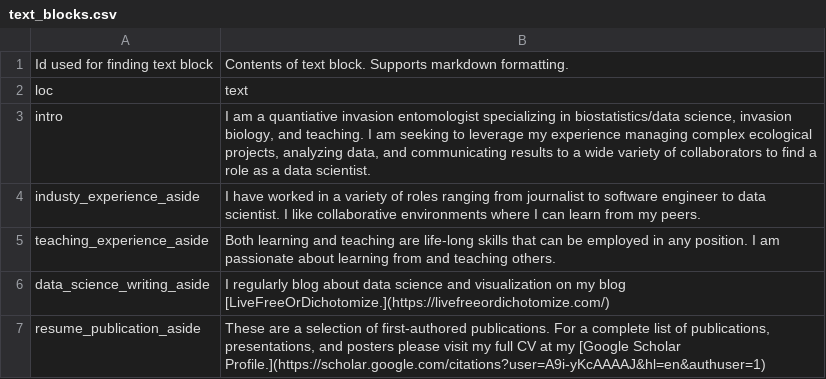
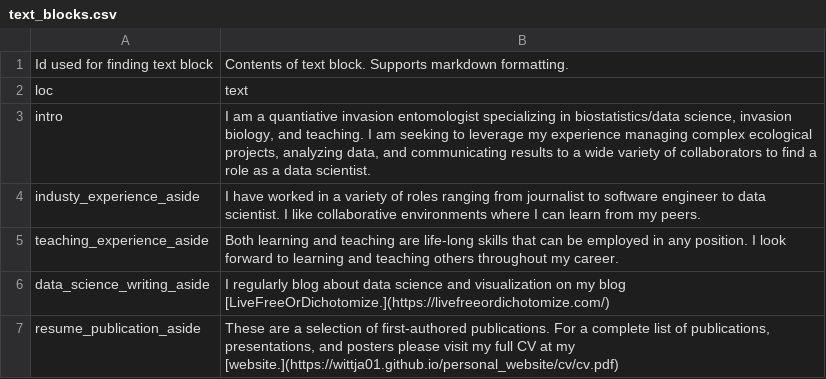
Before and after one commit to jake-wittman/cv2, a CSV file: data/text_blocks.csv, drawn as a sheet.

```diff
--- a/data/text_blocks.csv
+++ b/data/text_blocks.csv
@@ -4,4 +4,4 @@ intro,"I am a quantiative invasion entomologist specializing in biostatistics/da
 industy_experience_aside,I have worked in a variety of roles ranging from journalist to software engineer to data scientist. I like collaborative environments where I can learn from my peers.
-teaching_experience_aside,Both learning and teaching are life-long skills that can be employed in any position. I am passionate about learning from and teaching others.
+teaching_experience_aside,Both learning and teaching are life-long skills that can be employed in any position. I look forward to learning and teaching others throughout my career.
 data_science_writing_aside,I regularly blog about data science and visualization on my blog [LiveFreeOrDichotomize.](https://livefreeordichotomize.com/)
-resume_publication_aside,"These are a selection of first-authored publications. For a complete list of publications, presentations, and posters please visit my full CV at my [Google Scholar Profile.](https://scholar.google.com/citations?user=A9i-yKcAAAAJ&hl=en&authuser=1)"
+resume_publication_aside,"These are a selection of first-authored publications. For a complete list of publications, presentations, and posters please visit my full CV at my [website.](https://wittja01.github.io/personal_website/cv/cv.pdf)"
```
Also changed, not shown: data/contact_info.csv, 7 other files.
